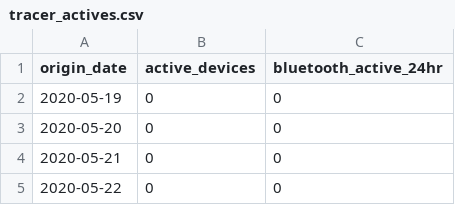
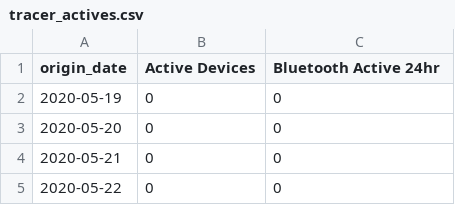
Before and after one commit to harkanwals/covid_nz, a CSV file: data/tracer_actives.csv, drawn as a sheet; only a part is shown.

Commit message:
Rename columns

```diff
--- a/data/tracer_actives.csv
+++ b/data/tracer_actives.csv
@@ -1,2 +1,2 @@
-origin_date,active_devices,bluetooth_active_24hr
+origin_date,Active Devices,Bluetooth Active 24hr
 2020-05-19,0,0
```
Also changed, not shown: data/tracer_registrations.csv, data/tracer_scans.csv.
